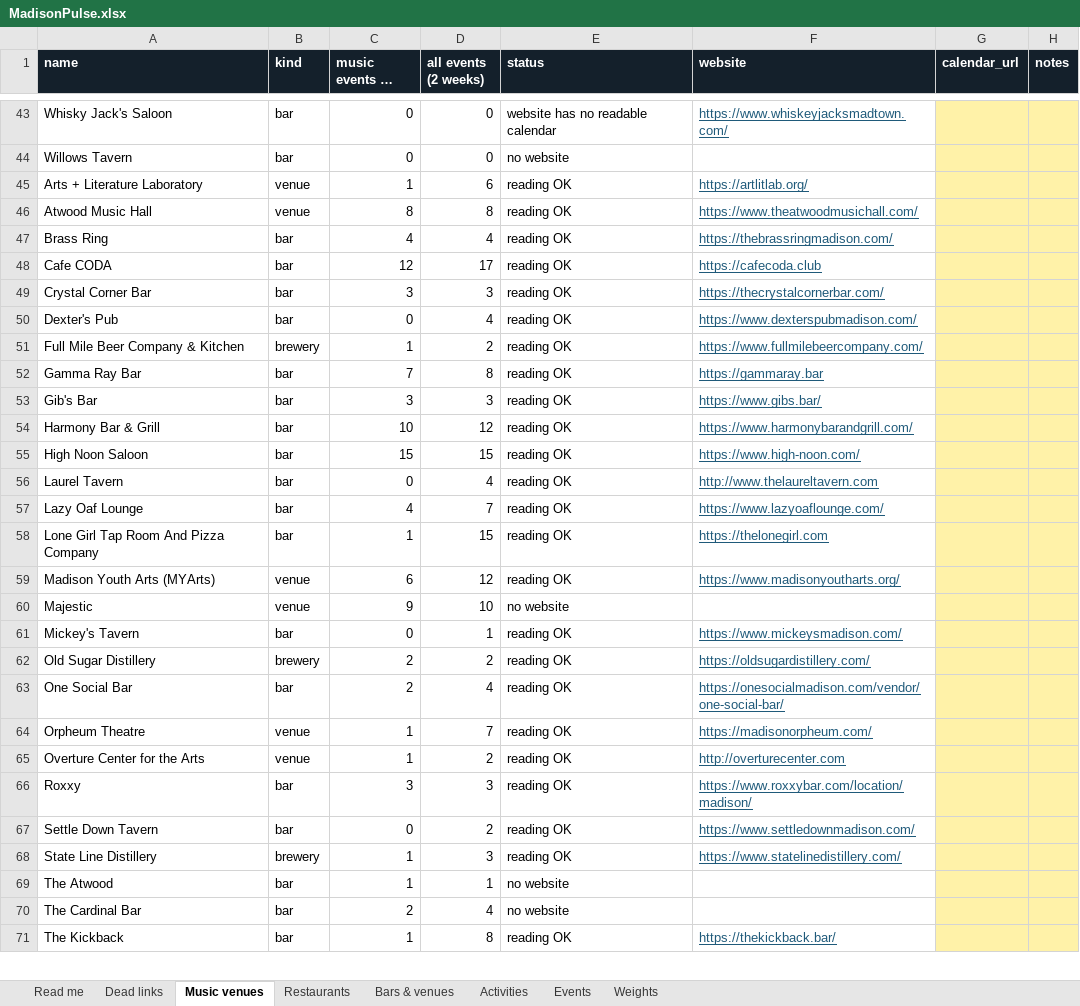
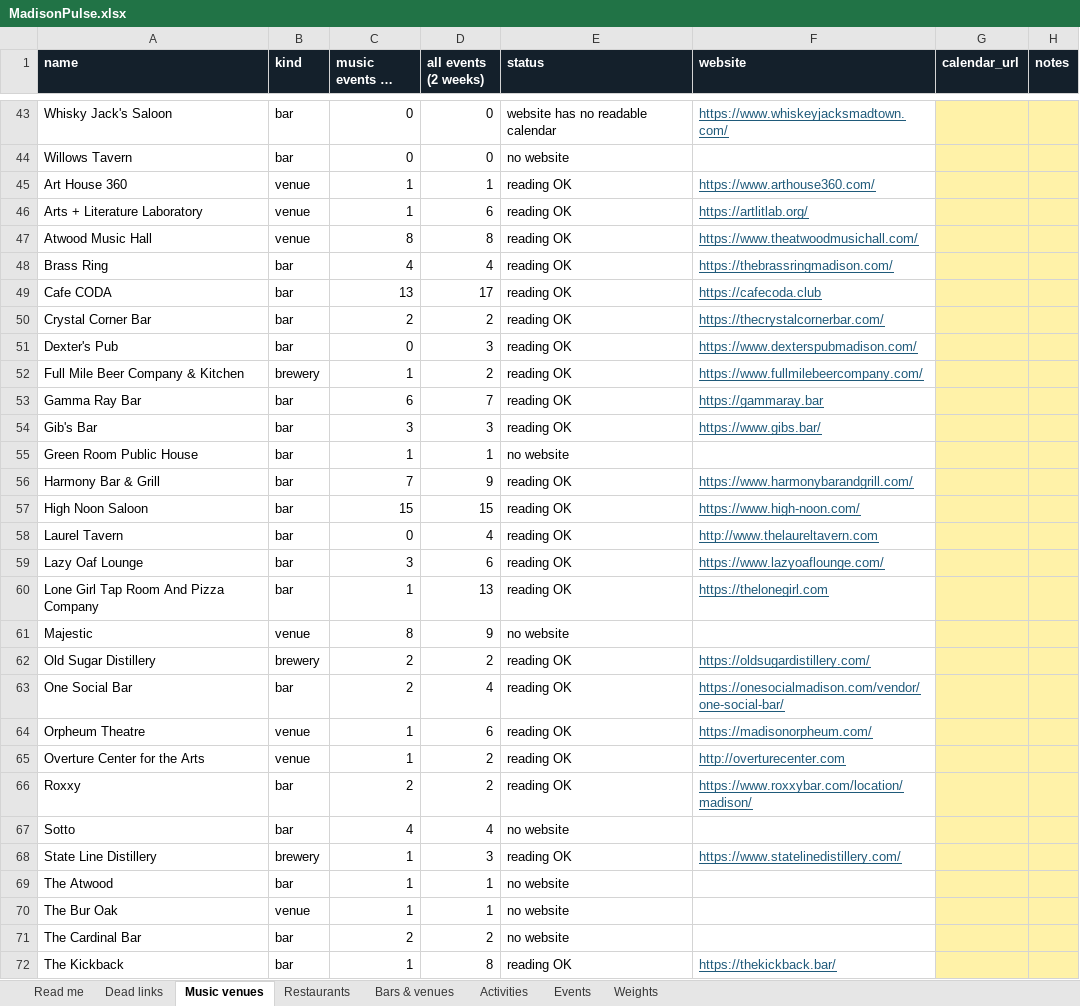
Before and after one commit to dwoods4032/MadisonPulse, an Excel workbook: data/sheets/MadisonPulse.xlsx, sheet Music venues, drawn as a sheet; only a part is shown, gaps mark what is left out; long unchanged cells end in …; values as stored, in another font and other column widths than the file's, no borders; removed rows and columns are numbered as before the commit, all else as after; the diff covers the shown part only; the diff names each change by its address in the sheet, - before the commit and + after, or states it on an @@ line.

```diff
--- a/data/sheets/MadisonPulse.xlsx (sheet Music venues)
+++ b/data/sheets/MadisonPulse.xlsx (sheet Music venues)
+row 45: Art House 360 | venue | 1 | 1 | reading OK | https://www.arthouse360.com/
-C49 (music events (2 weeks)): 12
+C49 (music events (2 weeks)): 13
-C50 (music events (2 weeks)): 3
+C50 (music events (2 weeks)): 2
-D50 (all events (2 weeks)): 3
+D50 (all events (2 weeks)): 2
-D51 (all events (2 weeks)): 4
+D51 (all events (2 weeks)): 3
-C53 (music events (2 weeks)): 7
+C53 (music events (2 weeks)): 6
-D53 (all events (2 weeks)): 8
+D53 (all events (2 weeks)): 7
+row 55: Green Room Public House | bar | 1 | 1 | no website
-C56 (music events (2 weeks)): 10
+C56 (music events (2 weeks)): 7
-D56 (all events (2 weeks)): 12
+D56 (all events (2 weeks)): 9
-C59 (music events (2 weeks)): 4
+C59 (music events (2 weeks)): 3
-D59 (all events (2 weeks)): 7
+D59 (all events (2 weeks)): 6
-D60 (all events (2 weeks)): 15
+D60 (all events (2 weeks)): 13
-row 59: Madison Youth Arts (MYArts) | venue | 6 | 12 | reading OK | https://www.madisonyoutharts.org/
-C61 (music events (2 weeks)): 9
+C61 (music events (2 weeks)): 8
-D61 (all events (2 weeks)): 10
+D61 (all events (2 weeks)): 9
-row 61: Mickey's Tavern | bar | 0 | 1 | reading OK | https://www.mickeysmadison.com/
-D64 (all events (2 weeks)): 7
+D64 (all events (2 weeks)): 6
-C66 (music events (2 weeks)): 3
+C66 (music events (2 weeks)): 2
-D66 (all events (2 weeks)): 3
+D66 (all events (2 weeks)): 2
-row 67: Settle Down Tavern | bar | 0 | 2 | reading OK | https://www.settledownmadison.com/
+row 67: Sotto | bar | 4 | 4 | no website
+row 70: The Bur Oak | venue | 1 | 1 | no website
-D71 (all events (2 weeks)): 4
+D71 (all events (2 weeks)): 2
```
Also changed, not shown: 3 added rows, 2 removed rows and 2 edited cells elsewhere in this sheet, sheet Events, sheet Weights, sheet Bars & venues, 14 other files.
